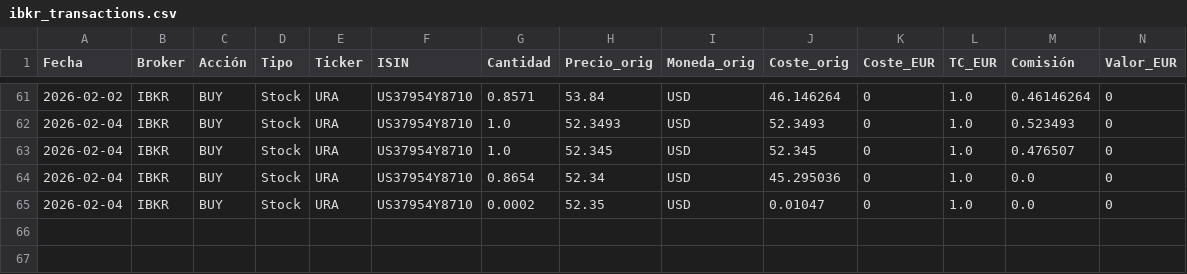
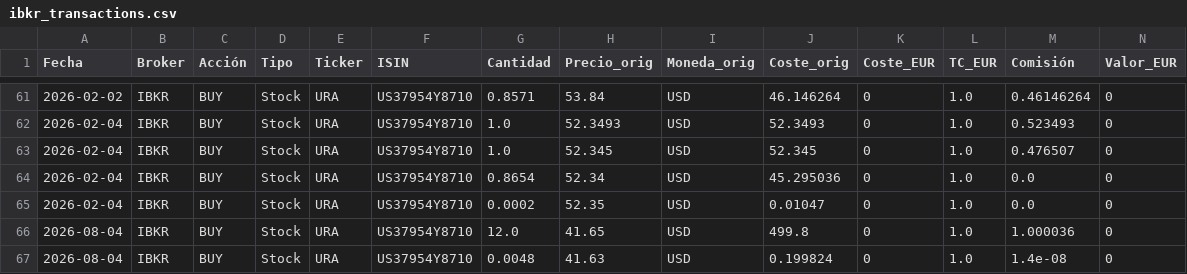
Before and after one commit to pablocarro1718/test, a CSV file: ibkr_transactions.csv, drawn as a sheet; only a part is shown, gaps mark what is left out; rows hold the shown columns only; the diff names each change by its address in the sheet, - before the commit and + after, or states it on an @@ line.

```diff
--- a/ibkr_transactions.csv
+++ b/ibkr_transactions.csv
+row 66: 2026-08-04 | IBKR | BUY | Stock | URA | US37954Y8710 | 12.0 | 41.65 | USD | 499.8 | 0 | 1.0 | 1.000036 | 0
+row 67: 2026-08-04 | IBKR | BUY | Stock | URA | US37954Y8710 | 0.0048 | 41.63 | USD | 0.199824 | 0 | 1.0 | 1.4e-08 | 0
```
Also changed, not shown: inversiones_unificadas.csv.
